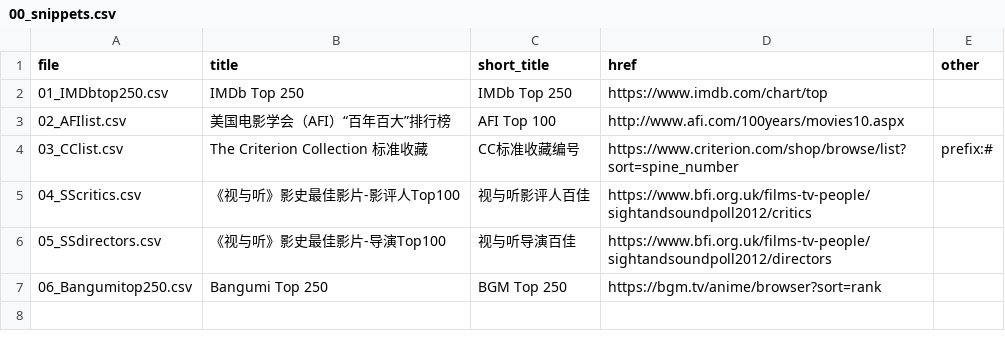
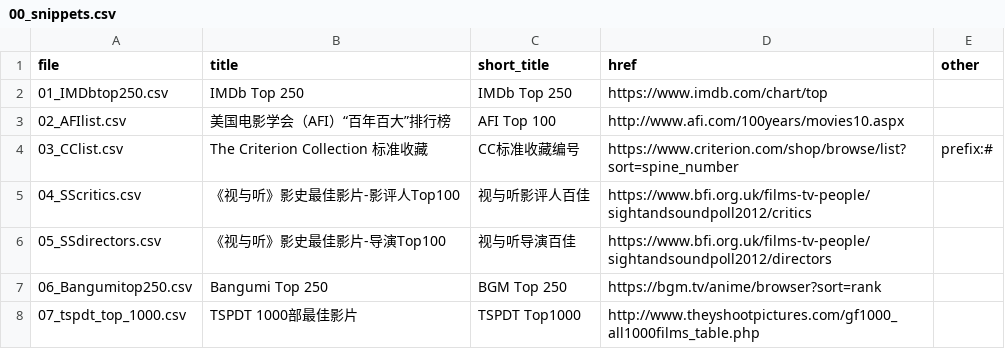
Before and after one commit to bimzcy/rank4douban, a CSV file: data/00_snippets.csv, drawn as a sheet; the diff names each change by its address in the sheet, - before the commit and + after, or states it on an @@ line.

Commit message:
Update 00_snippets.csv

```diff
--- a/data/00_snippets.csv
+++ b/data/00_snippets.csv
+row 8: 07_tspdt_top_1000.csv | TSPDT 1000部最佳影片 | TSPDT Top1000 | http://www.theyshootpictures.com/gf1000_all1000films_table.php
```
